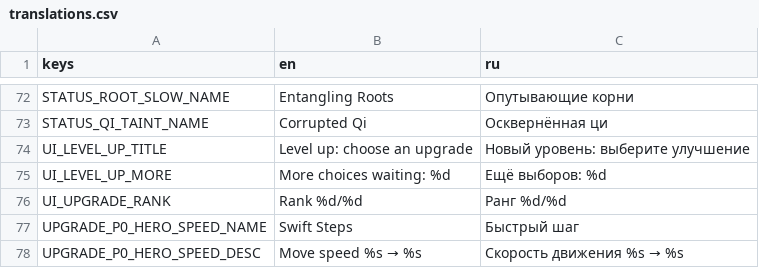
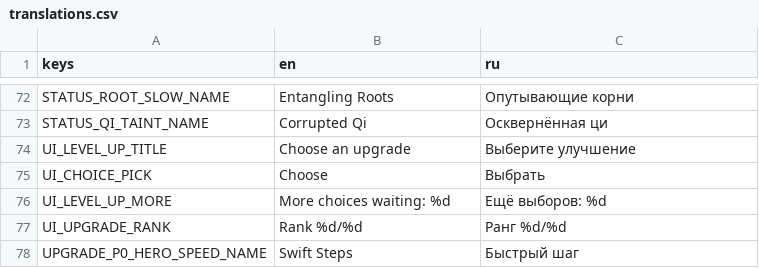
Before and after one commit to definitely-stable/HEAVENISPREY, a CSV file: .work/config/v7/translations.csv, drawn as a sheet; only a part is shown, gaps mark what is left out; the shorter side is filled out with more unchanged rows.

Commit message:
ART-02 choice menu: upgrade cards after REF-011 (#73)
Title banner, three cards with the rank ribbon, an illustration per P0
upgrade, name, lotus divider and the before -> after line, glow on the
focused card, Choose button. Two more imagegen sheets in the HUD kit
(version 2) with feathered card art; kit density 1.5 to keep the LFS budget
for the remaining enemies. Menu mechanics unchanged. Capture mode choice.
ADR-014 section 16.

```diff
--- a/.work/config/v7/translations.csv
+++ b/.work/config/v7/translations.csv
@@ -73,3 +73,4 @@ STATUS_ROOT_SLOW_NAME,Entangling Roots,Опутывающие корни
 STATUS_QI_TAINT_NAME,Corrupted Qi,Осквернённая ци
-UI_LEVEL_UP_TITLE,Level up: choose an upgrade,Новый уровень: выберите улучшение
+UI_LEVEL_UP_TITLE,Choose an upgrade,Выберите улучшение
+UI_CHOICE_PICK,Choose,Выбрать
 UI_LEVEL_UP_MORE,More choices waiting: %d,Ещё выборов: %d
```
Also changed, not shown: 16 other files.
